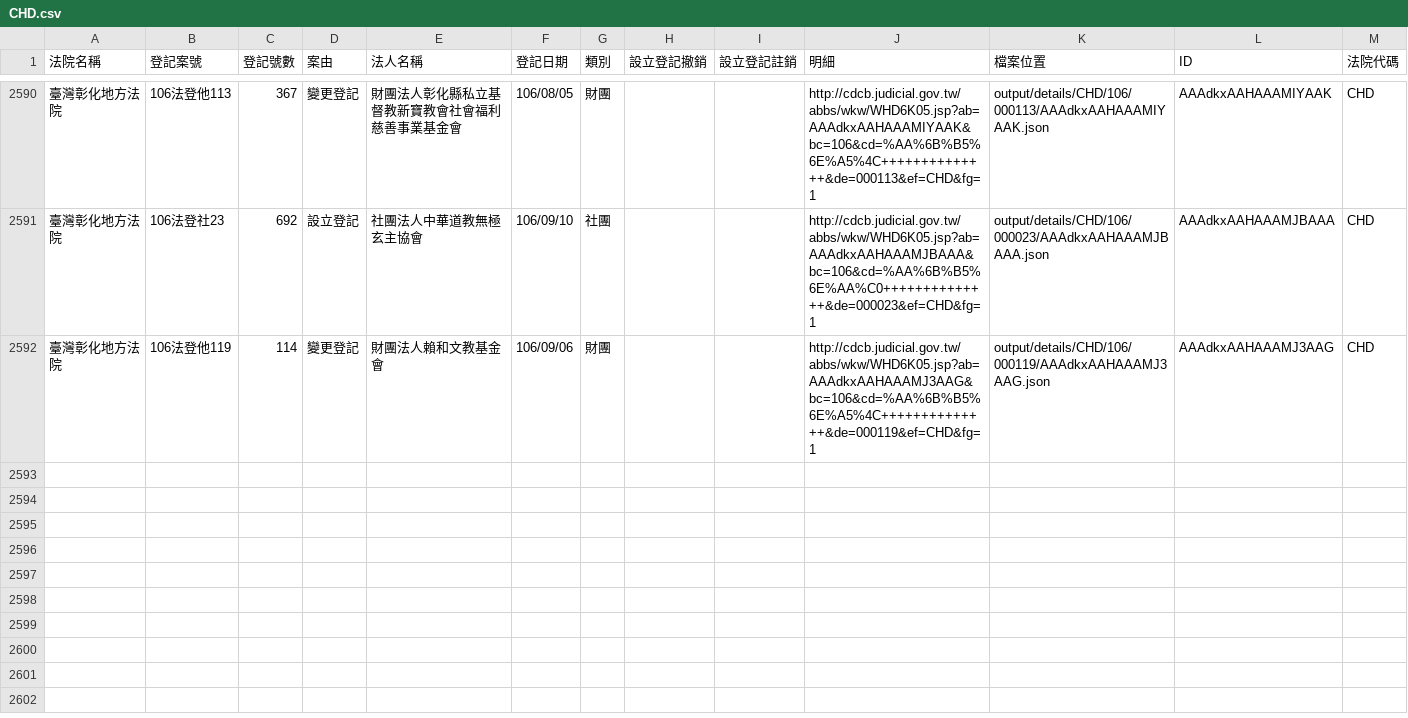
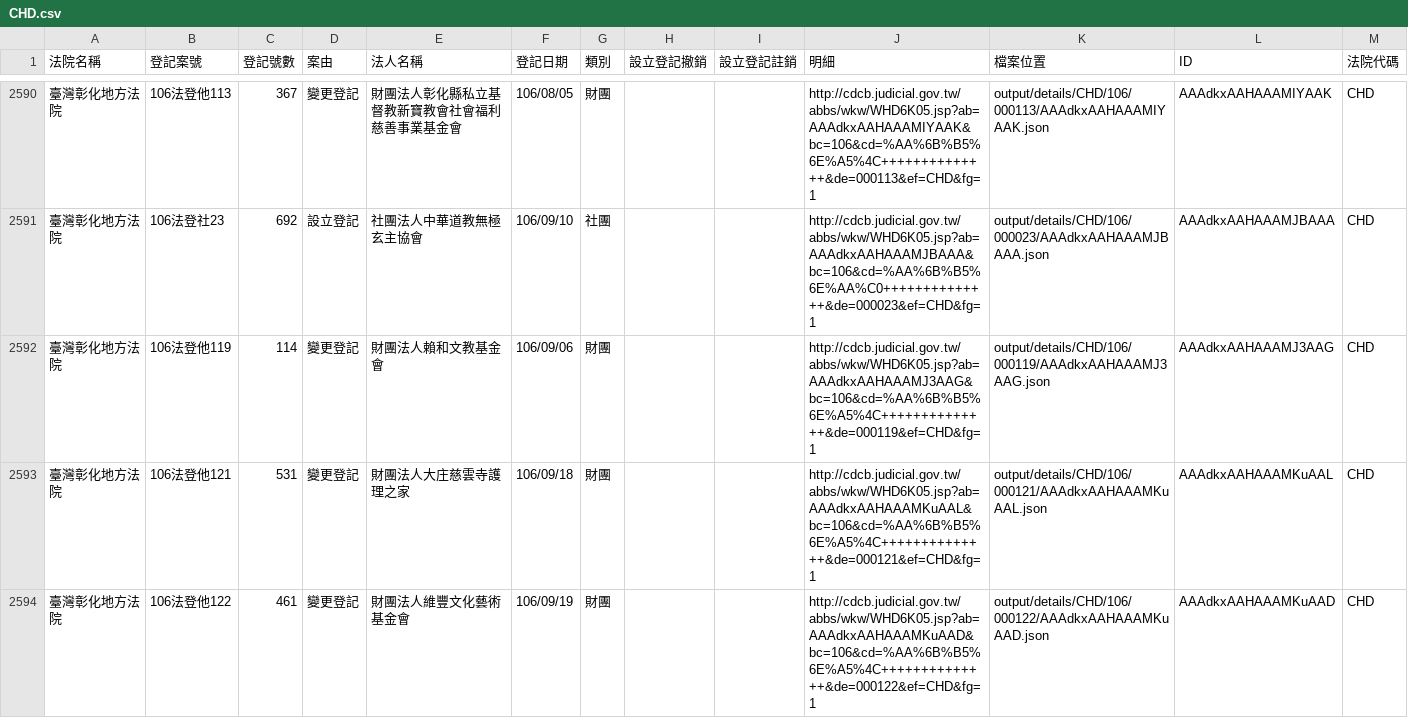
Before and after one commit to g0v/foundationtw, a CSV file: output/lists/CHD.csv, drawn as a sheet; only a part is shown, gaps mark what is left out; the diff names each change by its address in the sheet, - before the commit and + after, or states it on an @@ line.

```diff
--- a/output/lists/CHD.csv
+++ b/output/lists/CHD.csv
+row 2593: 臺灣彰化地方法院 | 106法登他121 | 531 | 變更登記 | 財團法人大庄慈雲寺護理之家 | 106/09/18 | 財團 |  |  | http://cdcb.judicial.gov.tw/abbs/wkw/WHD6K05.jsp?ab=AAAdkxAAHAAAMKuAAL&bc=106&cd=%AA%6B%B5%6E%A5%4C++++++++++++++&de=000121&ef=CHD&fg=1 | output/details/CHD/106/000121/AAAdkxAAHAAAMKuAAL.json | AAAdkxAAHAAAMKuAAL | CHD
+row 2594: 臺灣彰化地方法院 | 106法登他122 | 461 | 變更登記 | 財團法人維豐文化藝術基金會 | 106/09/19 | 財團 |  |  | http://cdcb.judicial.gov.tw/abbs/wkw/WHD6K05.jsp?ab=AAAdkxAAHAAAMKuAAD&bc=106&cd=%AA%6B%B5%6E%A5%4C++++++++++++++&de=000122&ef=CHD&fg=1 | output/details/CHD/106/000122/AAAdkxAAHAAAMKuAAD.json | AAAdkxAAHAAAMKuAAD | CHD
```
Also changed, not shown: output/lists/HLD.csv, output/lists/KMD.csv, 29 other files.
